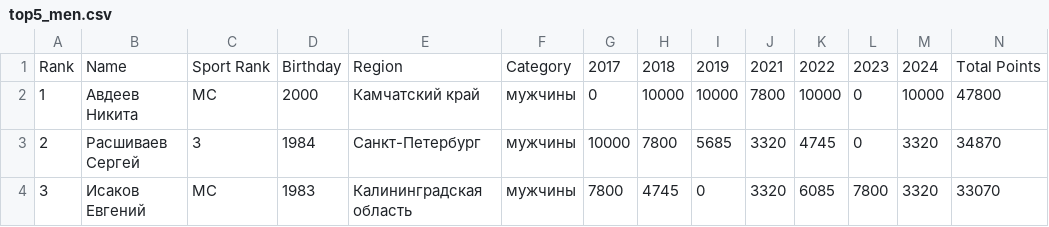
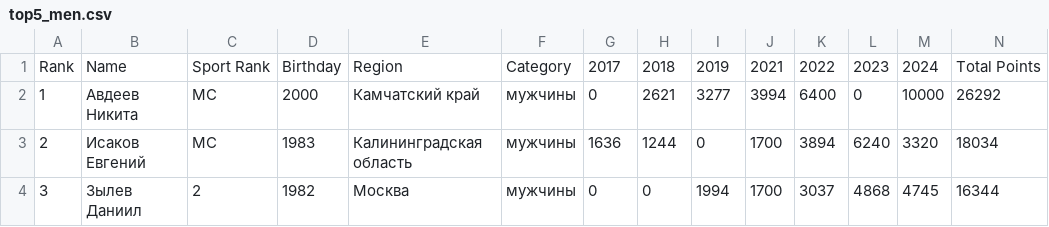
Before and after one commit to odinsy/surfrating, a CSV file: output/rankings/rfs/rus/shortboard/top5_men.csv, drawn as a sheet; only a part is shown; the diff covers the shown part only.

```diff
--- a/output/rankings/rfs/rus/shortboard/top5_men.csv
+++ b/output/rankings/rfs/rus/shortboard/top5_men.csv
@@ -1,4 +1,4 @@
 Rank,Name,Sport Rank,Birthday,Region,Category,2017,2018,2019,2021,2022,2023,2024,Total Points
-1,Авдеев Никита,МС,2000,Камчатский край,мужчины,0,10000,10000,7800,10000,0,10000,47800
-2,Расшиваев Сергей,3,1984,Санкт-Петербург,мужчины,10000,7800,5685,3320,4745,0,3320,34870
-3,Исаков Евгений,МС,1983,Калининградская область,мужчины,7800,4745,0,3320,6085,7800,3320,33070
+1,Авдеев Никита,МС,2000,Камчатский край,мужчины,0,2621,3277,3994,6400,0,10000,26292
+2,Исаков Евгений,МС,1983,Калининградская область,мужчины,1636,1244,0,1700,3894,6240,3320,18034
+3,Зылев Даниил,2,1982,Москва,мужчины,0,0,1994,1700,3037,4868,4745,16344
```
Also changed, not shown: 72 edited cells elsewhere in this file, output/rankings/rfs/kaliningrad/longboard/top5_women.csv, output/rankings/rfs/rus/longboard/top5_women.csv, 26 other files.
